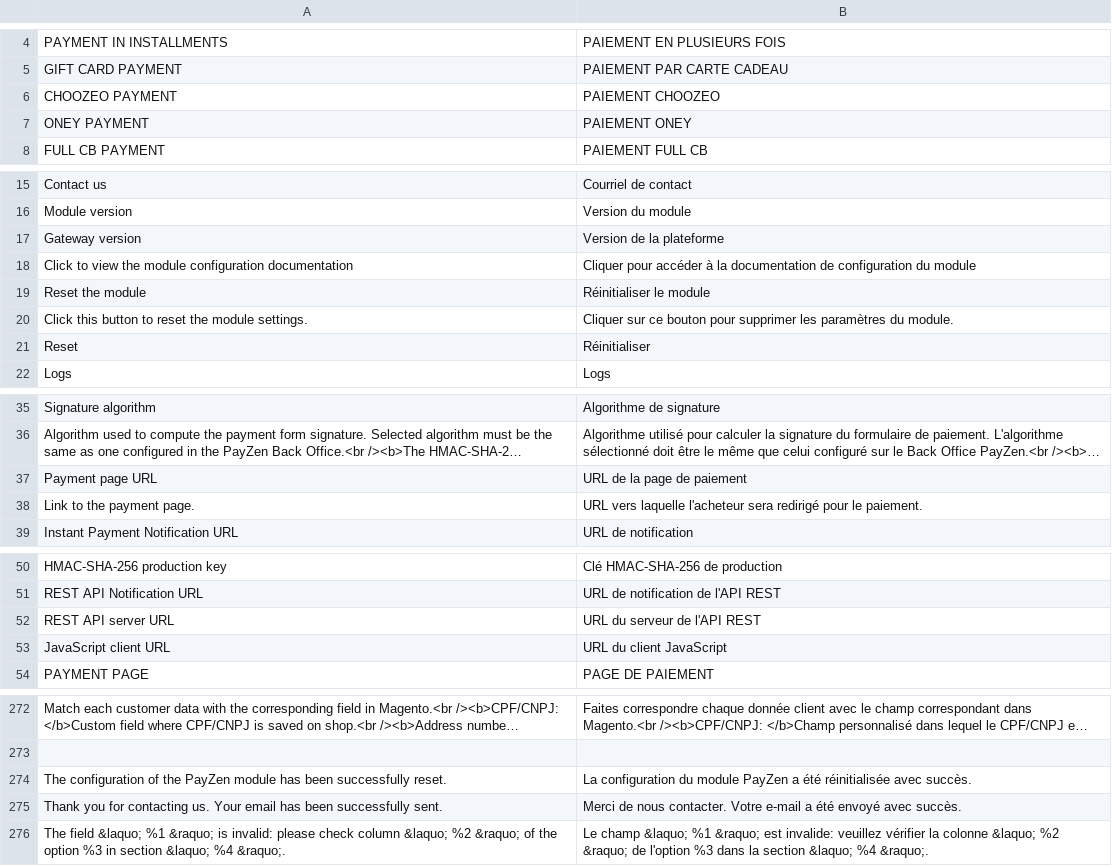
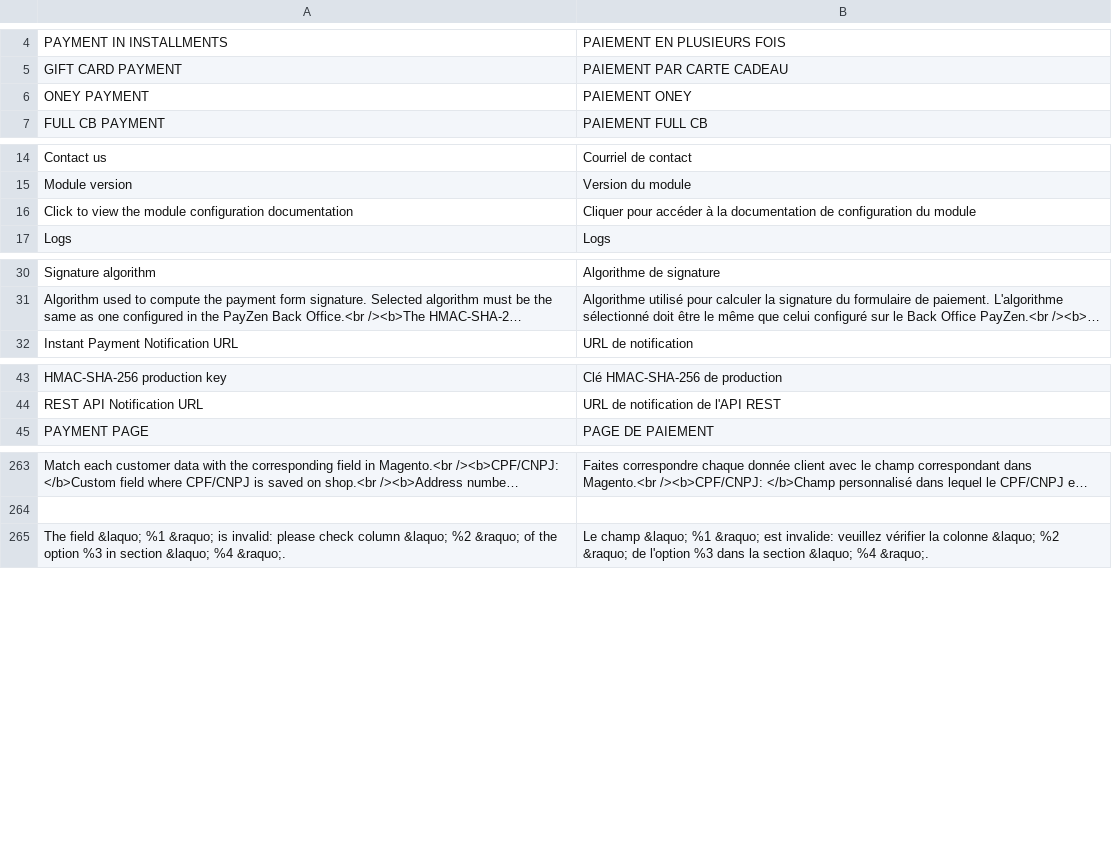
Before and after one commit to lyra/plugin-magento, a CSV file: i18n/fr_FR.csv, drawn as a sheet; only a part is shown, gaps mark what is left out; long unchanged cells end in …; the diff covers the shown part only; the diff names each change by its address in the sheet, - before the commit and + after, or states it on an @@ line.

```diff
--- a/i18n/fr_FR.csv
+++ b/i18n/fr_FR.csv
-row 6: CHOOZEO PAYMENT | PAIEMENT CHOOZEO
-row 17: Gateway version | Version de la plateforme
-row 19: Reset the module | Réinitialiser le module
-row 20: Click this button to reset the module settings. | Cliquer sur ce bouton pour supprimer les paramètres du module.
-row 21: Reset | Réinitialiser
-row 37: Payment page URL | URL de la page de paiement
-row 38: Link to the payment page. | URL vers laquelle l'acheteur sera redirigé pour le paiement.
-row 52: REST API server URL | URL du serveur de l'API REST
-row 53: JavaScript client URL | URL du client JavaScript
-row 274: The configuration of the PayZen module has been successfully reset. | La configuration du module PayZen a été réinitialisée avec succès.
-row 275: Thank you for contacting us. Your email has been successfully sent. | Merci de nous contacter. Votre e-mail a été envoyé avec succès.
```
Also changed, not shown: 1 removed row elsewhere in this file, i18n/de_DE.csv, i18n/en_US.csv, 48 other files.
